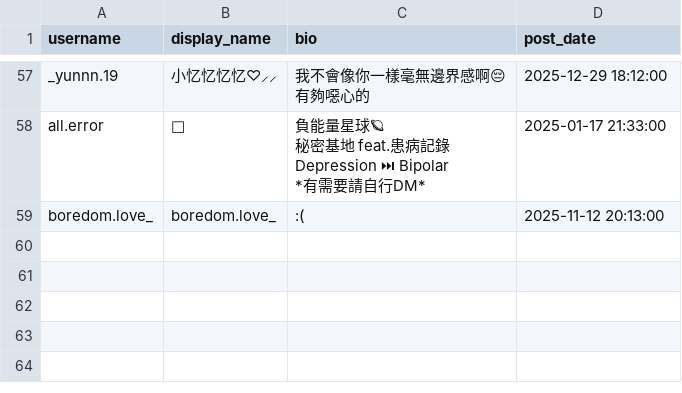
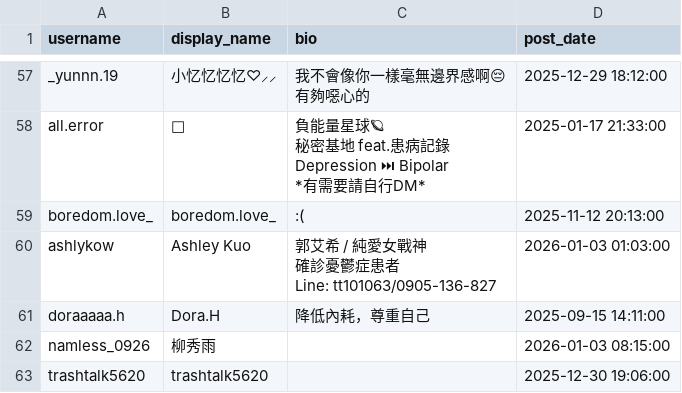
Before and after one commit to Fu-Pei-Yin/mis-special-subject, a CSV file: threads_dataset/users_list/high_depression_risk_user_list.csv, drawn as a sheet; only a part is shown, gaps mark what is left out; ↵ is a line break in a cell; the diff names each change by its address in the sheet, - before the commit and + after, or states it on an @@ line.

```diff
--- a/threads_dataset/users_list/high_depression_risk_user_list.csv
+++ b/threads_dataset/users_list/high_depression_risk_user_list.csv
+row 60: ashlykow | Ashley Kuo | 郭艾希 / 純愛女戰神 ↵ 確診憂鬱症患者 ↵ Line: tt101063/0905-136-827 | 2026-01-03 01:03:00
+row 61: doraaaaa.h | Dora.H | 降低內耗，尊重自己 | 2025-09-15 14:11:00
+row 62: namless_0926 | 柳秀雨 |  | 2026-01-03 08:15:00
+row 63: trashtalk5620 | trashtalk5620 |  | 2025-12-30 19:06:00
```
Also changed, not shown: 3 other files.
